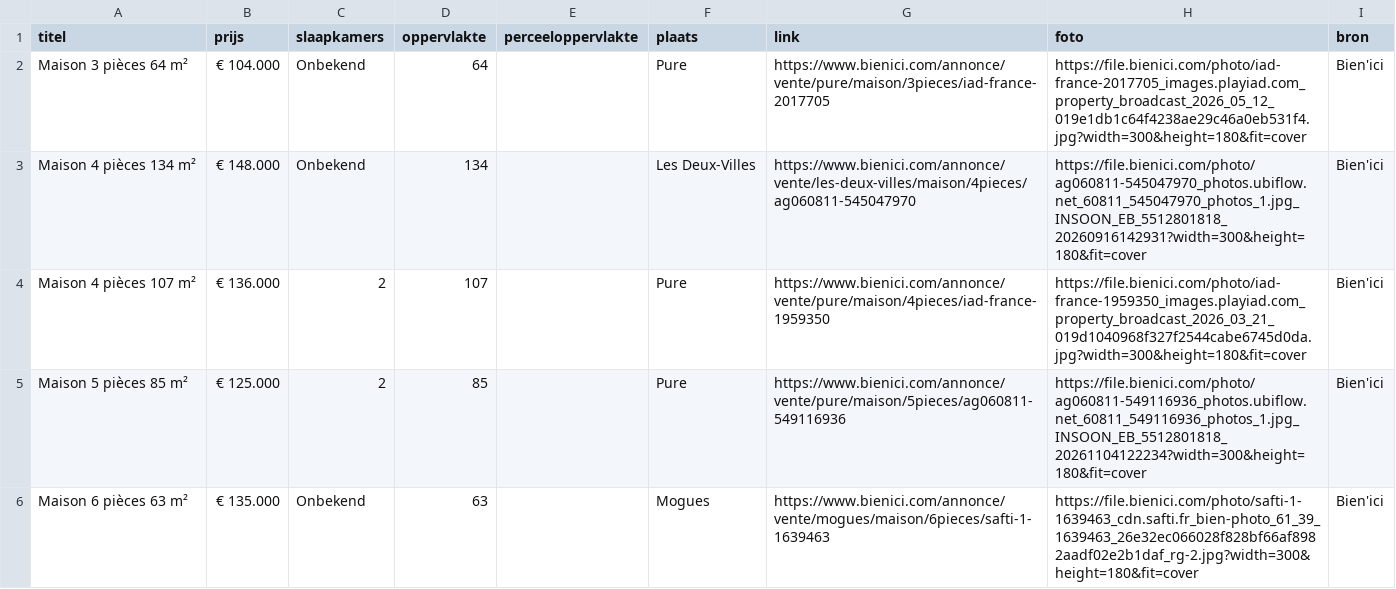
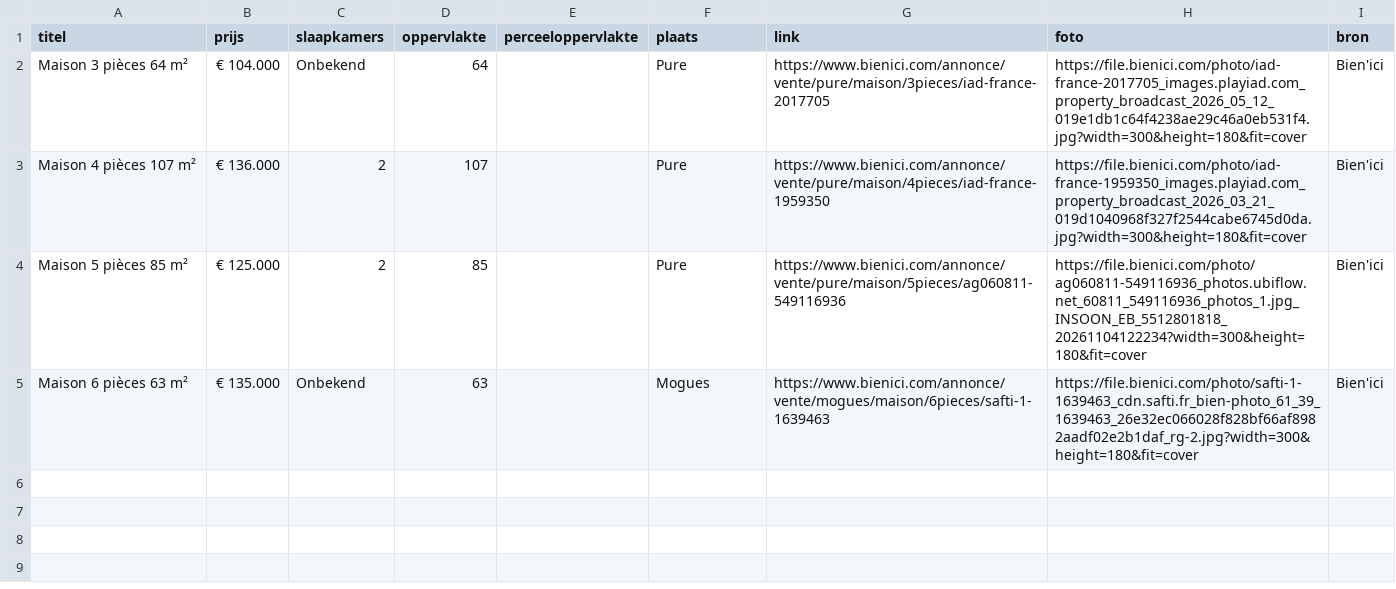
Before and after one commit to janvijverberg918/Huizenzoeker-Frankrijk, a CSV file: woningen_08110_bienici.csv, drawn as a sheet.

```diff
--- a/woningen_08110_bienici.csv
+++ b/woningen_08110_bienici.csv
@@ -2,3 +2,2 @@
 Maison 3 pièces 64 m²,€ 104.000,Onbekend,64,,Pure,https://www.bienici.com/annonce/vente/pure/maison/3pieces/iad-france-2017705,https://file.bienici.com/photo/iad-france-2017705_images.playiad.com_property_broadcast_2026_05_12_019e1db1c64f4238ae29c46a0eb531f4.jpg?width=300&height=180&fit=cover,Bien'ici
-Maison 4 pièces 134 m²,€ 148.000,Onbekend,134,,Les Deux-Villes,https://www.bienici.com/annonce/vente/les-deux-villes/maison/4pieces/ag060811-545047970,https://file.bienici.com/photo/ag060811-545047970_photos.ubiflow.net_60811_545047970_photos_1.jpg_INSOON_EB_5512801818_20260916142931?width=300&height=180&fit=cover,Bien'ici
 Maison 4 pièces 107 m²,€ 136.000,2,107,,Pure,https://www.bienici.com/annonce/vente/pure/maison/4pieces/iad-france-1959350,https://file.bienici.com/photo/iad-france-1959350_images.playiad.com_property_broadcast_2026_03_21_019d1040968f327f2544cabe6745d0da.jpg?width=300&height=180&fit=cover,Bien'ici
```
Also changed, not shown: woningen_08000_bienici.csv, woningen_08190_bienici.csv, 8 other files.
